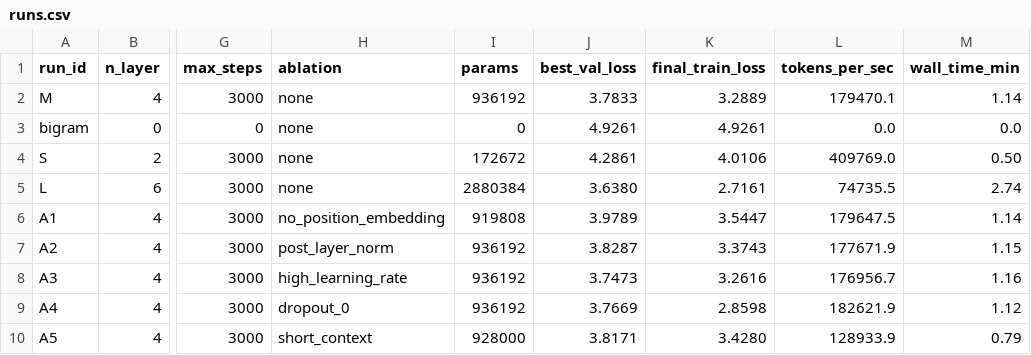
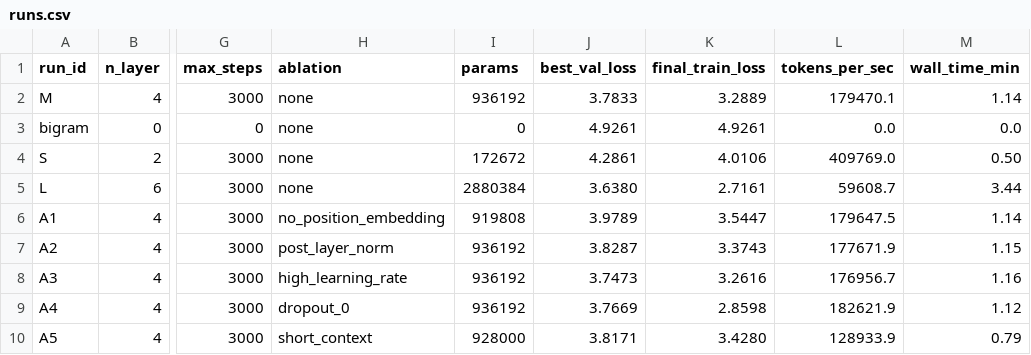
Before and after one commit to MahirJafarli/HW1_Mahir_Jafarli, a CSV file: runs.csv, drawn as a sheet; only a part is shown, gaps mark what is left out; the diff names each change by its address in the sheet, - before the commit and + after, or states it on an @@ line.

```diff
--- a/runs.csv
+++ b/runs.csv
-L5 (tokens_per_sec): 74735.5
+L5 (tokens_per_sec): 59608.7
-M5 (wall_time_min): 2.74
+M5 (wall_time_min): 3.44
```
Also changed, not shown: 7 other files.
